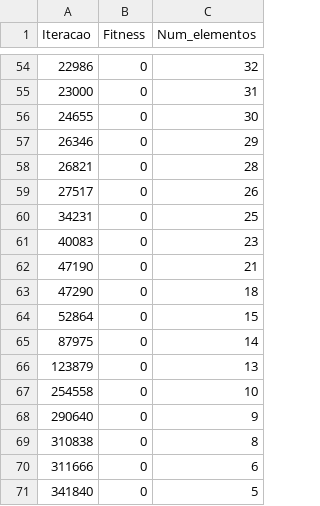
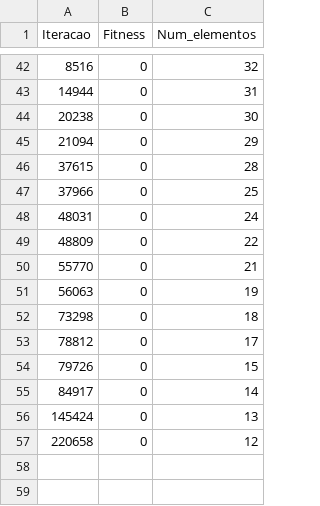
Before and after one commit to costaluis/SistemasEvolutivos, a CSV file: files/output2.csv, drawn as a sheet; only a part is shown, gaps mark what is left out; the diff covers the shown part only.

```diff
--- a/files/output2.csv
+++ b/files/output2.csv
@@ -54,18 +42,16 @@ Iteracao,Fitness,Num_elementos
-22986,0,32
-23000,0,31
-24655,0,30
-26346,0,29
-26821,0,28
-27517,0,26
-34231,0,25
-40083,0,23
-47190,0,21
-47290,0,18
-52864,0,15
-87975,0,14
-123879,0,13
-254558,0,10
-290640,0,9
-310838,0,8
-311666,0,6
-341840,0,5
+8516,0,32
+14944,0,31
+20238,0,30
+21094,0,29
+37615,0,28
+37966,0,25
+48031,0,24
+48809,0,22
+55770,0,21
+56063,0,19
+73298,0,18
+78812,0,17
+79726,0,15
+84917,0,14
+145424,0,13
+220658,0,12
```
Also changed, not shown: 13 added rows, 25 removed rows and 30 edited cells elsewhere in this file, 10 other files.
